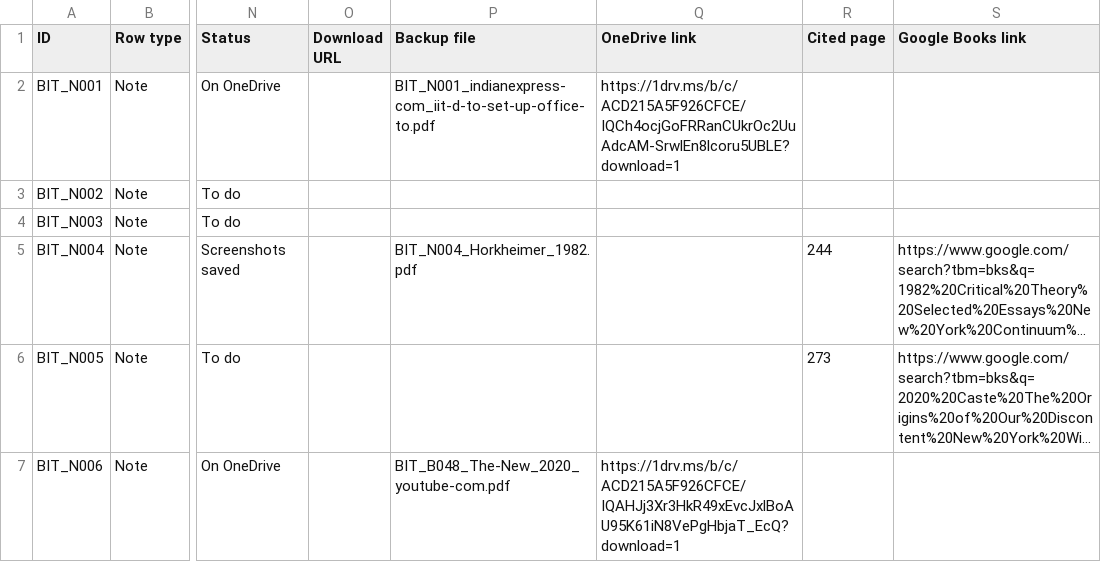
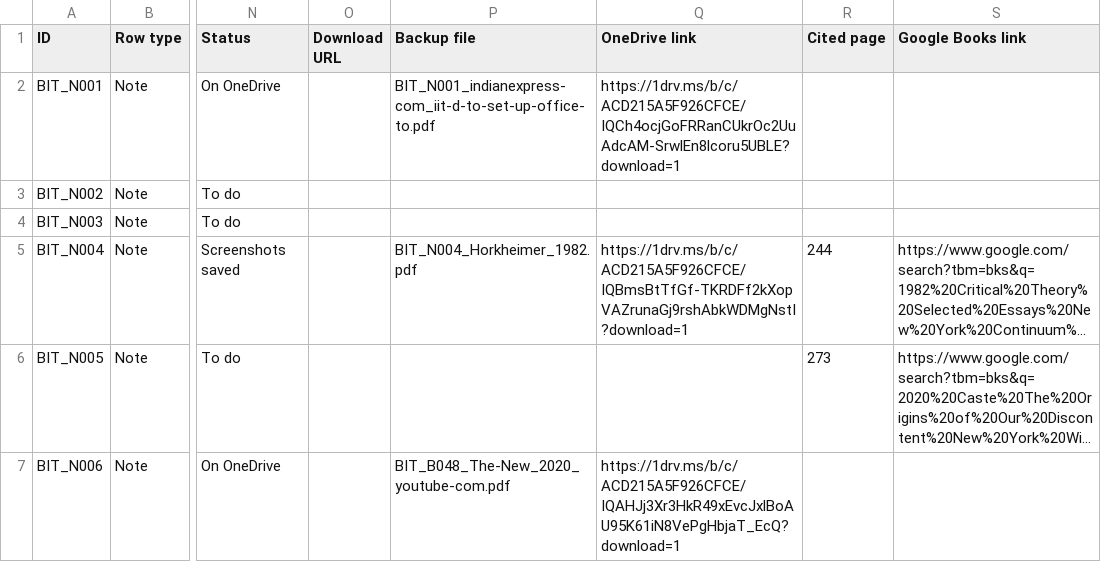
Before and after one commit to ankita-jagdeep123/if-books-backup, a CSV file: books/BIT/BIT_sources.csv, drawn as a sheet; only a part is shown, gaps mark what is left out; long unchanged cells end in …; the diff covers the shown part only; the diff names each change by its address in the sheet, - before the commit and + after, or states it on an @@ line.

Commit message:
BIT: fill 7 links (8 rows): N125, N126, B049 (N186/N187), N004, N057 (B052), N007, N060; 149 of 183, 4 paywall remarks, 1 page screenshot, 18 buy-link notes (not counted as saved)

```diff
--- a/books/BIT/BIT_sources.csv
+++ b/books/BIT/BIT_sources.csv
-Q5 (OneDrive link): (empty)
+Q5 (OneDrive link): https://1drv.ms/b/c/ACD215A5F926CFCE/IQBmsBtTfGf-TKRDFf2kXopVAZrunaGj9rshAbkWDMgNstI?download=1
```
Also changed, not shown: 14 edited cells elsewhere in this file, 2 other files.
